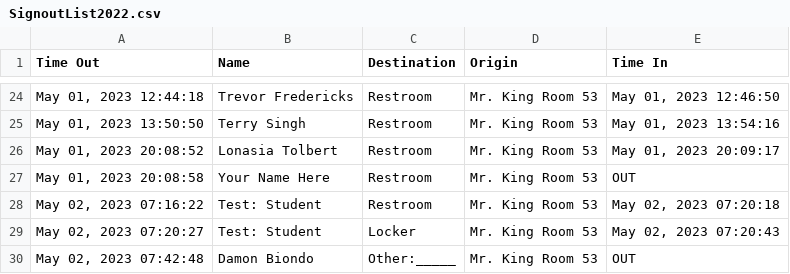
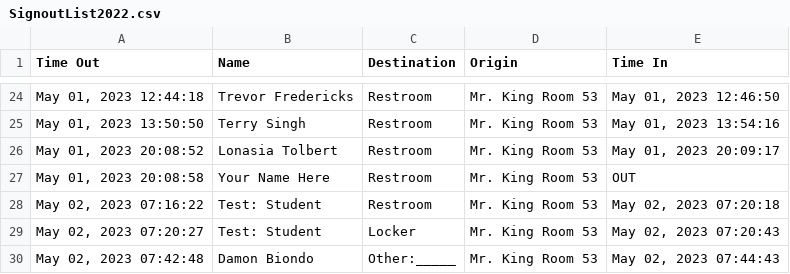
Before and after one commit to MrKing-dev/raspi_qr_passes, a CSV file: qr_passes_final/SignoutList2022.csv, drawn as a sheet; only a part is shown, gaps mark what is left out.

Commit message:
M qr_passes_final/SignoutList2022.csv

```diff
--- a/qr_passes_final/SignoutList2022.csv
+++ b/qr_passes_final/SignoutList2022.csv
@@ -29,2 +29,2 @@ Time Out,Name,Destination,Origin,Time In
 "May 02, 2023 07:20:27",Test: Student,Locker,Mr. King Room 53,"May 02, 2023 07:20:43"
-"May 02, 2023 07:42:48",Damon Biondo,Other:_____,Mr. King Room 53,OUT
+"May 02, 2023 07:42:48",Damon Biondo,Other:_____,Mr. King Room 53,"May 02, 2023 07:44:43"
```
